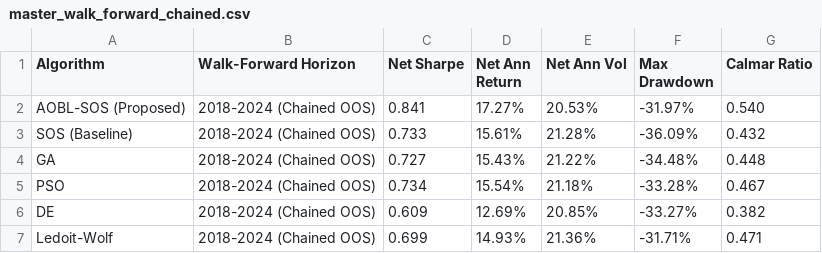
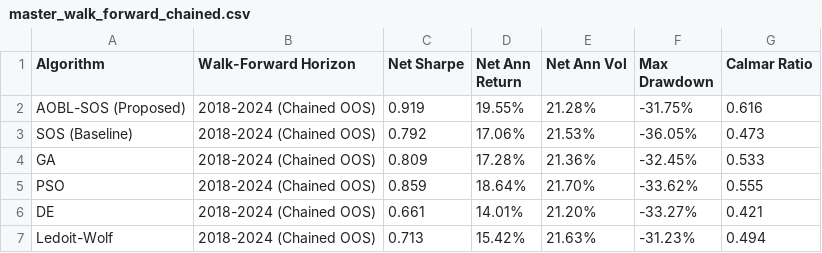
Before and after one commit to atishayj2202/Intelligent-Computing-Portfolio-Optimization, a CSV file: results/master_walk_forward_chained.csv, drawn as a sheet; only a part is shown; the diff covers the shown part only.

```diff
--- a/results/master_walk_forward_chained.csv
+++ b/results/master_walk_forward_chained.csv
@@ -1,7 +1,7 @@
 Algorithm,Walk-Forward Horizon,Net Sharpe,Net Ann Return,Net Ann Vol,Max Drawdown,Calmar Ratio
-AOBL-SOS (Proposed),2018-2024 (Chained OOS),0.841,17.27%,20.53%,-31.97%,0.540
-SOS (Baseline),2018-2024 (Chained OOS),0.733,15.61%,21.28%,-36.09%,0.432
-GA,2018-2024 (Chained OOS),0.727,15.43%,21.22%,-34.48%,0.448
-PSO,2018-2024 (Chained OOS),0.734,15.54%,21.18%,-33.28%,0.467
-DE,2018-2024 (Chained OOS),0.609,12.69%,20.85%,-33.27%,0.382
-Ledoit-Wolf,2018-2024 (Chained OOS),0.699,14.93%,21.36%,-31.71%,0.471
+AOBL-SOS (Proposed),2018-2024 (Chained OOS),0.919,19.55%,21.28%,-31.75%,0.616
+SOS (Baseline),2018-2024 (Chained OOS),0.792,17.06%,21.53%,-36.05%,0.473
+GA,2018-2024 (Chained OOS),0.809,17.28%,21.36%,-32.45%,0.533
+PSO,2018-2024 (Chained OOS),0.859,18.64%,21.70%,-33.62%,0.555
+DE,2018-2024 (Chained OOS),0.661,14.01%,21.20%,-33.27%,0.421
+Ledoit-Wolf,2018-2024 (Chained OOS),0.713,15.42%,21.63%,-31.23%,0.494
```
Also changed, not shown: 15 edited cells elsewhere in this file, results/ablation_study_results.csv, results/aum_capacity_curve.csv, 49 other files.
